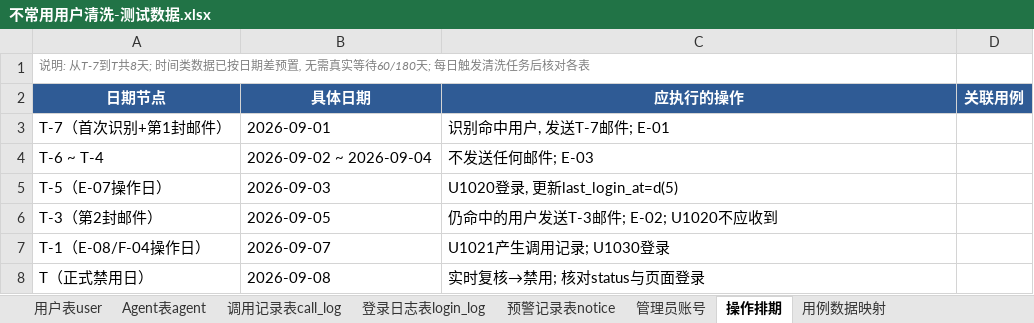
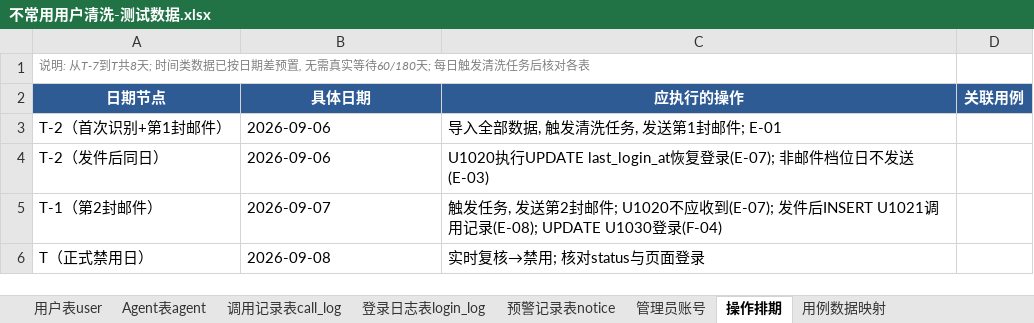
Before and after one commit to yxm1126/testfile, an Excel workbook: 不常用用户清洗-测试数据.xlsx, sheet 操作排期, drawn as a sheet; values as stored, in another font and other column widths than the file's, no borders; removed rows and columns are numbered as before the commit, all else as after; the diff names each change by its address in the sheet, - before the commit and + after, or states it on an @@ line.

```diff
--- a/不常用用户清洗-测试数据.xlsx (sheet 操作排期)
+++ b/不常用用户清洗-测试数据.xlsx (sheet 操作排期)
-row 3: T-7（首次识别+第1封邮件） | 2026-09-01 | 识别命中用户, 发送T-7邮件; E-01
-row 4: T-6 ~ T-4 | 2026-09-02 ~ 2026-09-04 | 不发送任何邮件; E-03
-row 5: T-5（E-07操作日） | 2026-09-03 | U1020登录, 更新last_login_at=d(5)
-row 6: T-3（第2封邮件） | 2026-09-05 | 仍命中的用户发送T-3邮件; E-02; U1020不应收到
-row 7: T-1（E-08/F-04操作日） | 2026-09-07 | U1021产生调用记录; U1030登录
+row 3: T-2（首次识别+第1封邮件） | 2026-09-06 | 导入全部数据, 触发清洗任务, 发送第1封邮件; E-01
+row 4: T-2（发件后同日） | 2026-09-06 | U1020执行UPDATE last_login_at恢复登录(E-07); 非邮件档位日不发送(E-03)
+row 5: T-1（第2封邮件） | 2026-09-07 | 触发任务, 发送第2封邮件; U1020不应收到(E-07); 发件后INSERT U1021调用记录(E-08); UPDATE U1030登录(F-04)
```
Also changed, not shown: sheet 用户表user, sheet 用例数据映射, sheet 预警记录表notice, 3 other files.
